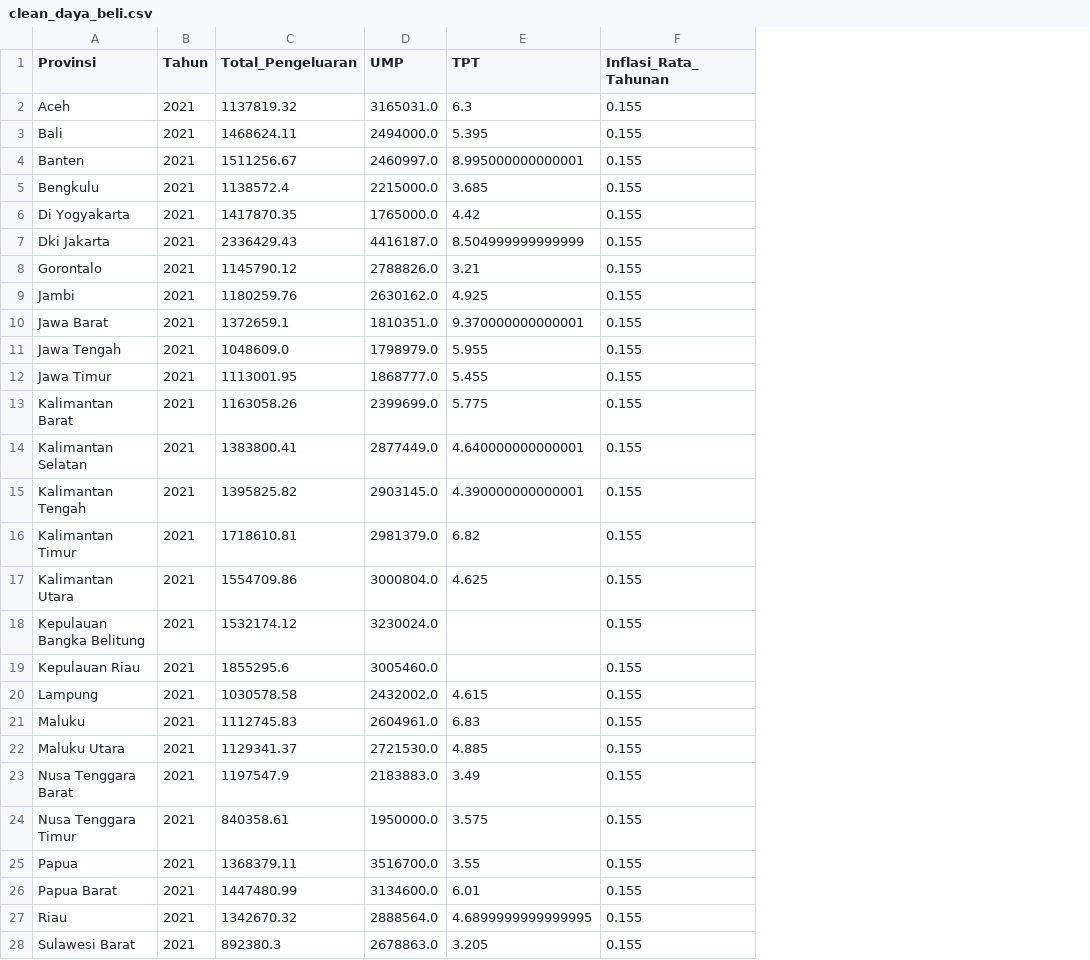
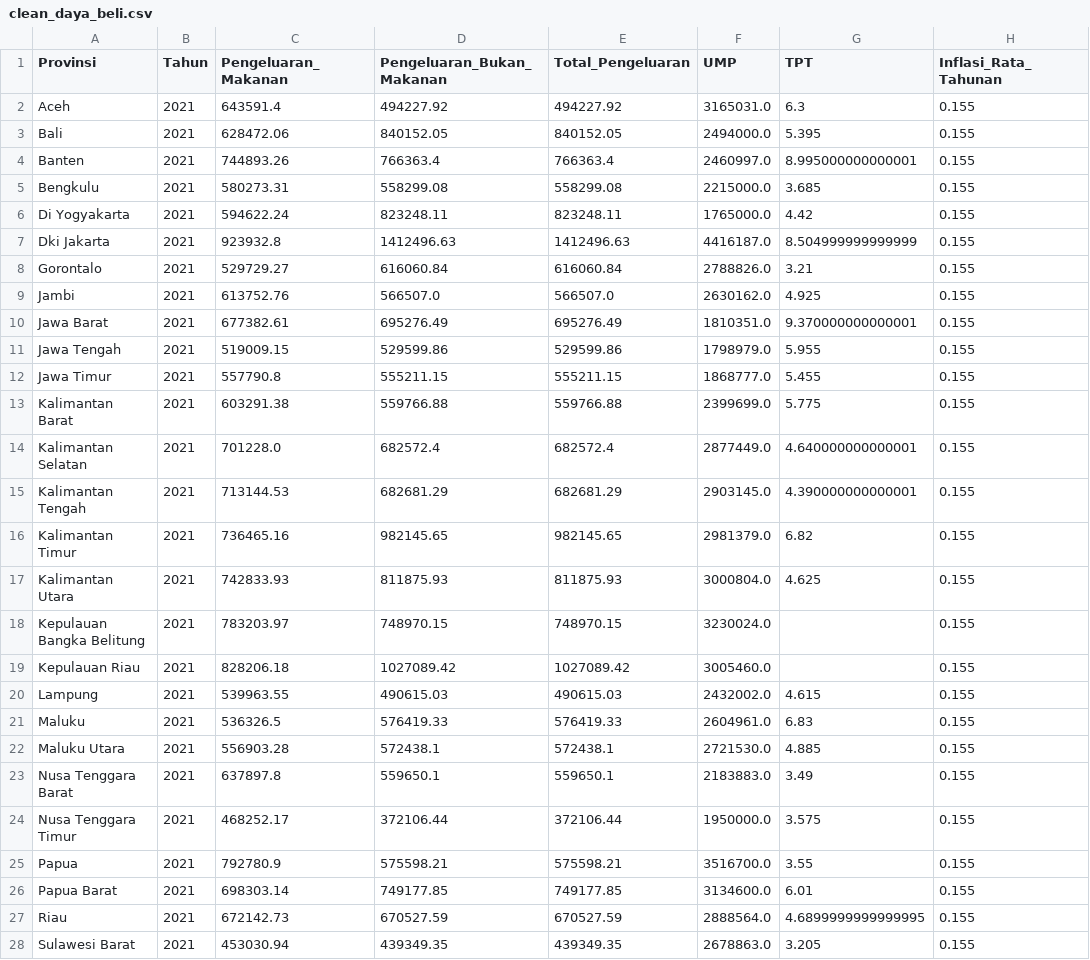
Before and after one commit to addaan1/Project-Machine-Learning, a CSV file: datasets/processed/clean_daya_beli.csv, drawn as a sheet; only a part is shown; addresses are those after the commit; the diff covers the shown part only; the diff names each change by its address in the sheet, - before the commit and + after, or states it on an @@ line.

Commit message:
feat: add 'Makanan' and 'Bukan Makanan' targets to purchasing power regression pipeline

```diff
--- a/datasets/processed/clean_daya_beli.csv
+++ b/datasets/processed/clean_daya_beli.csv
+column C (Pengeluaran_Makanan), rows 2-28: 643591.4 | 628472.06 | 744893.26 | 580273.31 | 594622.24 | 923932.8 | 529729.27 | 613752.76 | 677382.61 | 519009.15 | 557790.8 | 603291.38 | 701228.0 | 713144.53 | 736465.16 | 742833.93 | 783203.97 | 828206.18 | 539963.55 | 536326.5 | 556903.28 | 637897.8 | 468252.17 | 792780.9 | 698303.14 | 672142.73 | 453030.94
+column D (Pengeluaran_Bukan_Makanan), rows 2-28: 494227.92 | 840152.05 | 766363.4 | 558299.08 | 823248.11 | 1412496.63 | 616060.84 | 566507.0 | 695276.49 | 529599.86 | 555211.15 | 559766.88 | 682572.4 | 682681.29 | 982145.65 | 811875.93 | 748970.15 | 1027089.42 | 490615.03 | 576419.33 | 572438.1 | 559650.1 | 372106.44 | 575598.21 | 749177.85 | 670527.59 | 439349.35
-E2 (Total_Pengeluaran): 1137819.32
+E2 (Total_Pengeluaran): 494227.92
-E3 (Total_Pengeluaran): 1468624.11
+E3 (Total_Pengeluaran): 840152.05
-E4 (Total_Pengeluaran): 1511256.67
+E4 (Total_Pengeluaran): 766363.4
-E5 (Total_Pengeluaran): 1138572.4
+E5 (Total_Pengeluaran): 558299.08
-E6 (Total_Pengeluaran): 1417870.35
+E6 (Total_Pengeluaran): 823248.11
-E7 (Total_Pengeluaran): 2336429.43
+E7 (Total_Pengeluaran): 1412496.63
-E8 (Total_Pengeluaran): 1145790.12
+E8 (Total_Pengeluaran): 616060.84
-E9 (Total_Pengeluaran): 1180259.76
+E9 (Total_Pengeluaran): 566507.0
-E10 (Total_Pengeluaran): 1372659.1
+E10 (Total_Pengeluaran): 695276.49
-E11 (Total_Pengeluaran): 1048609.0
+E11 (Total_Pengeluaran): 529599.86
-E12 (Total_Pengeluaran): 1113001.95
+E12 (Total_Pengeluaran): 555211.15
-E13 (Total_Pengeluaran): 1163058.26
+E13 (Total_Pengeluaran): 559766.88
-E14 (Total_Pengeluaran): 1383800.41
+E14 (Total_Pengeluaran): 682572.4
-E15 (Total_Pengeluaran): 1395825.82
+E15 (Total_Pengeluaran): 682681.29
-E16 (Total_Pengeluaran): 1718610.81
+E16 (Total_Pengeluaran): 982145.65
-E17 (Total_Pengeluaran): 1554709.86
+E17 (Total_Pengeluaran): 811875.93
-E18 (Total_Pengeluaran): 1532174.12
+E18 (Total_Pengeluaran): 748970.15
-E19 (Total_Pengeluaran): 1855295.6
+E19 (Total_Pengeluaran): 1027089.42
-E20 (Total_Pengeluaran): 1030578.58
+E20 (Total_Pengeluaran): 490615.03
-E21 (Total_Pengeluaran): 1112745.83
+E21 (Total_Pengeluaran): 576419.33
-E22 (Total_Pengeluaran): 1129341.37
+E22 (Total_Pengeluaran): 572438.1
-E23 (Total_Pengeluaran): 1197547.9
+E23 (Total_Pengeluaran): 559650.1
-E24 (Total_Pengeluaran): 840358.61
+E24 (Total_Pengeluaran): 372106.44
-E25 (Total_Pengeluaran): 1368379.11
+E25 (Total_Pengeluaran): 575598.21
-E26 (Total_Pengeluaran): 1447480.99
+E26 (Total_Pengeluaran): 749177.85
-E27 (Total_Pengeluaran): 1342670.32
+E27 (Total_Pengeluaran): 670527.59
-E28 (Total_Pengeluaran): 892380.3
+E28 (Total_Pengeluaran): 439349.35
```
Also changed, not shown: 150 edited cells elsewhere in this file, 2 other files.
